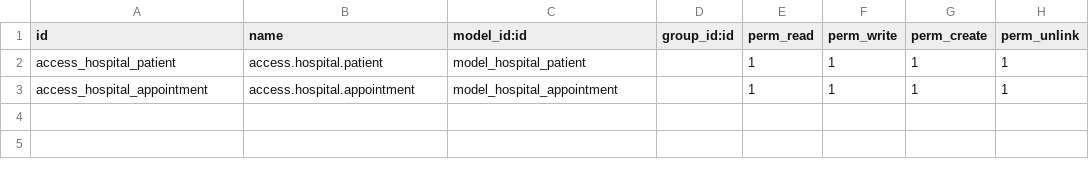
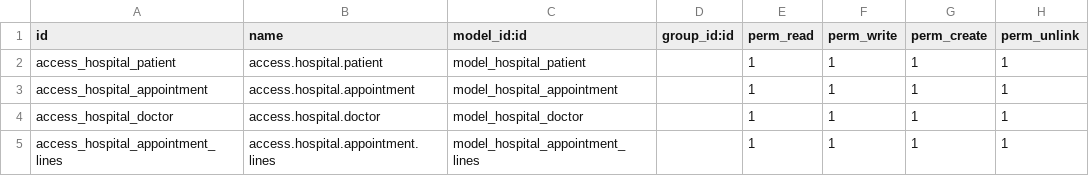
Before and after one commit to piash222/odoo13, a CSV file: custom_addons/om_hospital/security/ir.model.access.csv, drawn as a sheet.

```diff
--- a/custom_addons/om_hospital/security/ir.model.access.csv
+++ b/custom_addons/om_hospital/security/ir.model.access.csv
@@ -3 +3,3 @@ access_hospital_patient,access.hospital.patient,model_hospital_patient,,1,1,1,1
 access_hospital_appointment,access.hospital.appointment,model_hospital_appointment,,1,1,1,1
+access_hospital_doctor,access.hospital.doctor,model_hospital_doctor,,1,1,1,1
+access_hospital_appointment_lines,access.hospital.appointment.lines,model_hospital_appointment_lines,,1,1,1,1
```
Also changed, not shown: 7 other files.
